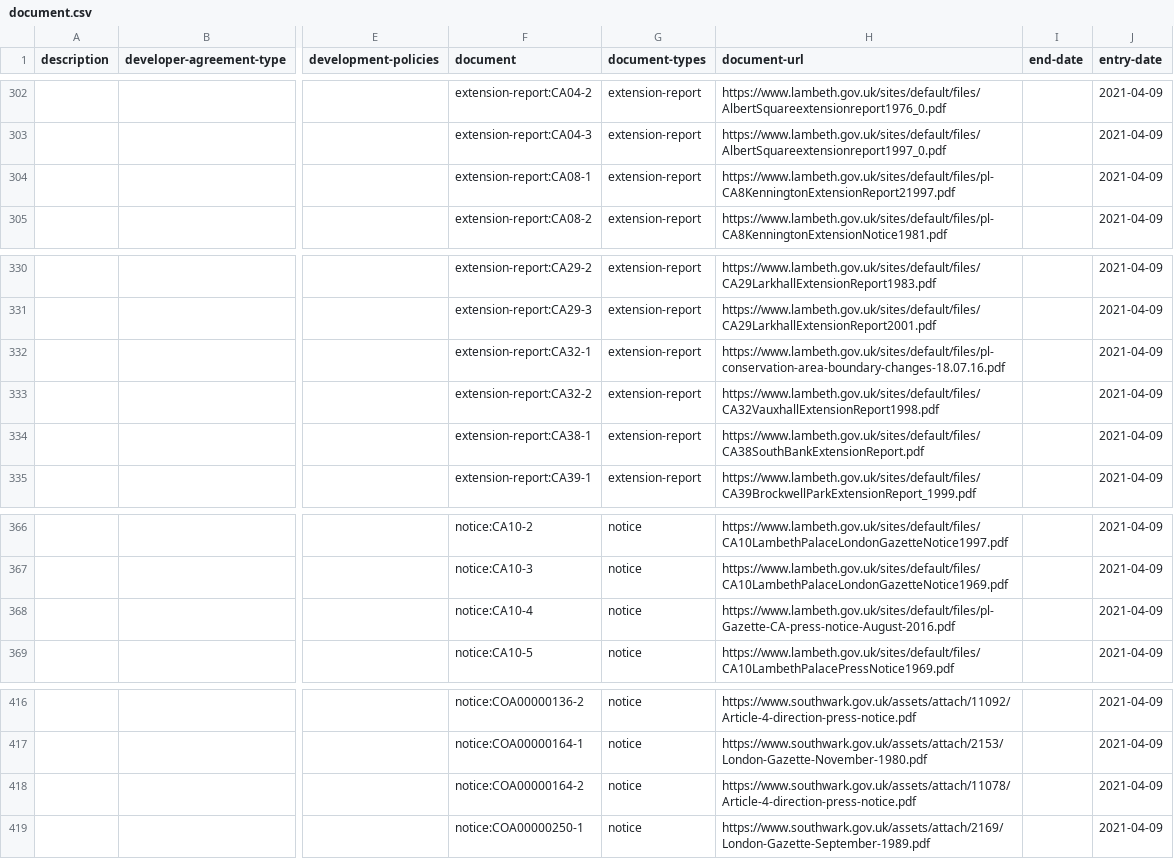
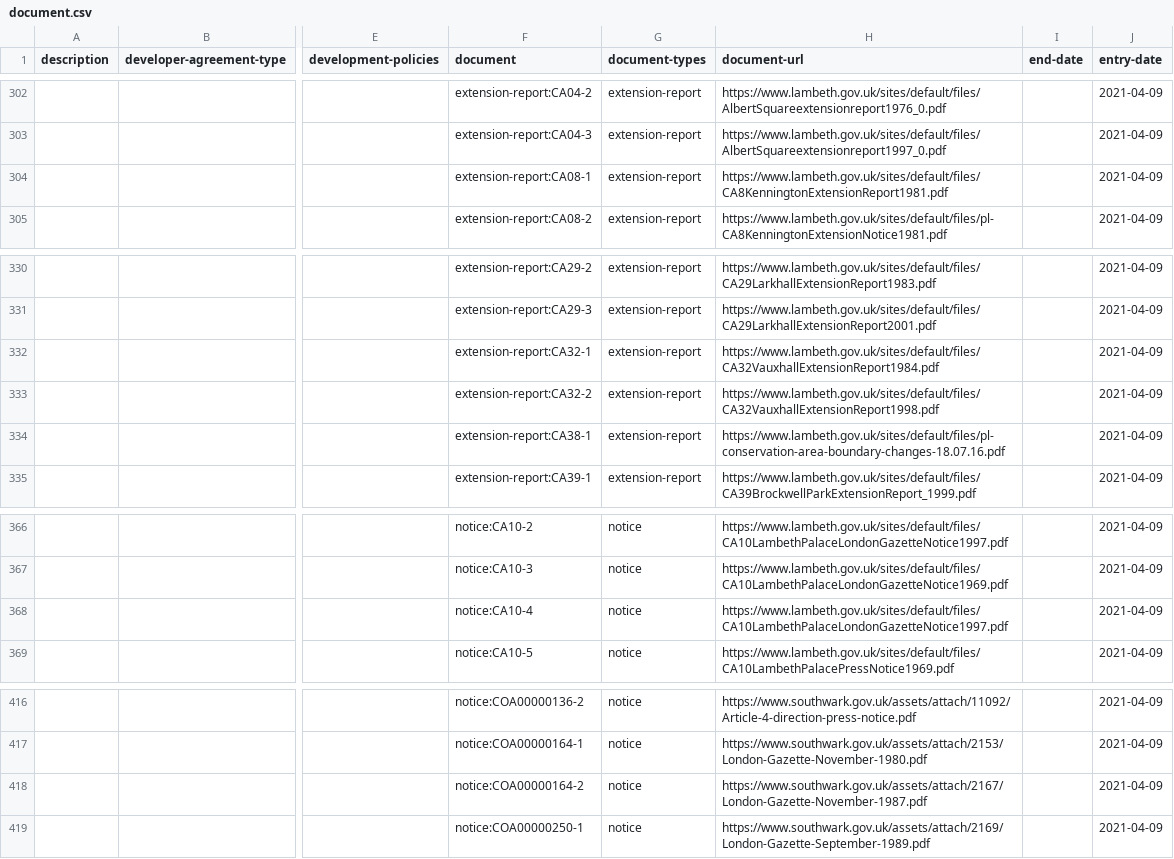
Before and after one commit to digital-land/document-collection, a CSV file: dataset/document.csv, drawn as a sheet; only a part is shown, gaps mark what is left out; the diff names each change by its address in the sheet, - before the commit and + after, or states it on an @@ line.

Commit message:
Data 2021-05-15

```diff
--- a/dataset/document.csv
+++ b/dataset/document.csv
-H304 (document-url): https://www.lambeth.gov.uk/sites/default/files/pl-CA8KenningtonExtensionReport21997.pdf
+H304 (document-url): https://www.lambeth.gov.uk/sites/default/files/CA8KenningtonExtensionReport1981.pdf
-H332 (document-url): https://www.lambeth.gov.uk/sites/default/files/pl-conservation-area-boundary-changes-18.07.16.pdf
+H332 (document-url): https://www.lambeth.gov.uk/sites/default/files/CA32VauxhallExtensionReport1984.pdf
-H334 (document-url): https://www.lambeth.gov.uk/sites/default/files/CA38SouthBankExtensionReport.pdf
+H334 (document-url): https://www.lambeth.gov.uk/sites/default/files/pl-conservation-area-boundary-changes-18.07.16.pdf
-H368 (document-url): https://www.lambeth.gov.uk/sites/default/files/pl-Gazette-CA-press-notice-August-2016.pdf
+H368 (document-url): https://www.lambeth.gov.uk/sites/default/files/CA10LambethPalaceLondonGazetteNotice1997.pdf
-H418 (document-url): https://www.southwark.gov.uk/assets/attach/11078/Article-4-direction-press-notice.pdf
+H418 (document-url): https://www.southwark.gov.uk/assets/attach/2167/London-Gazette-November-1987.pdf
```
Also changed, not shown: 1 other file.
